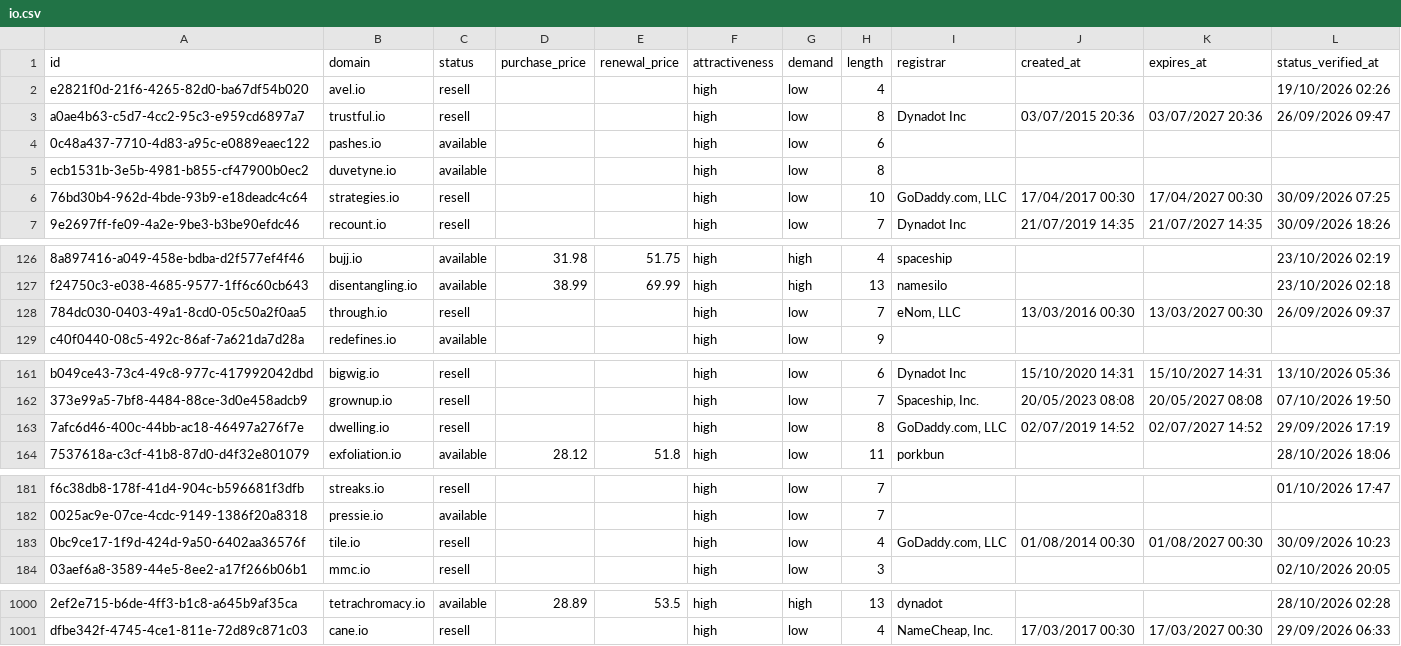
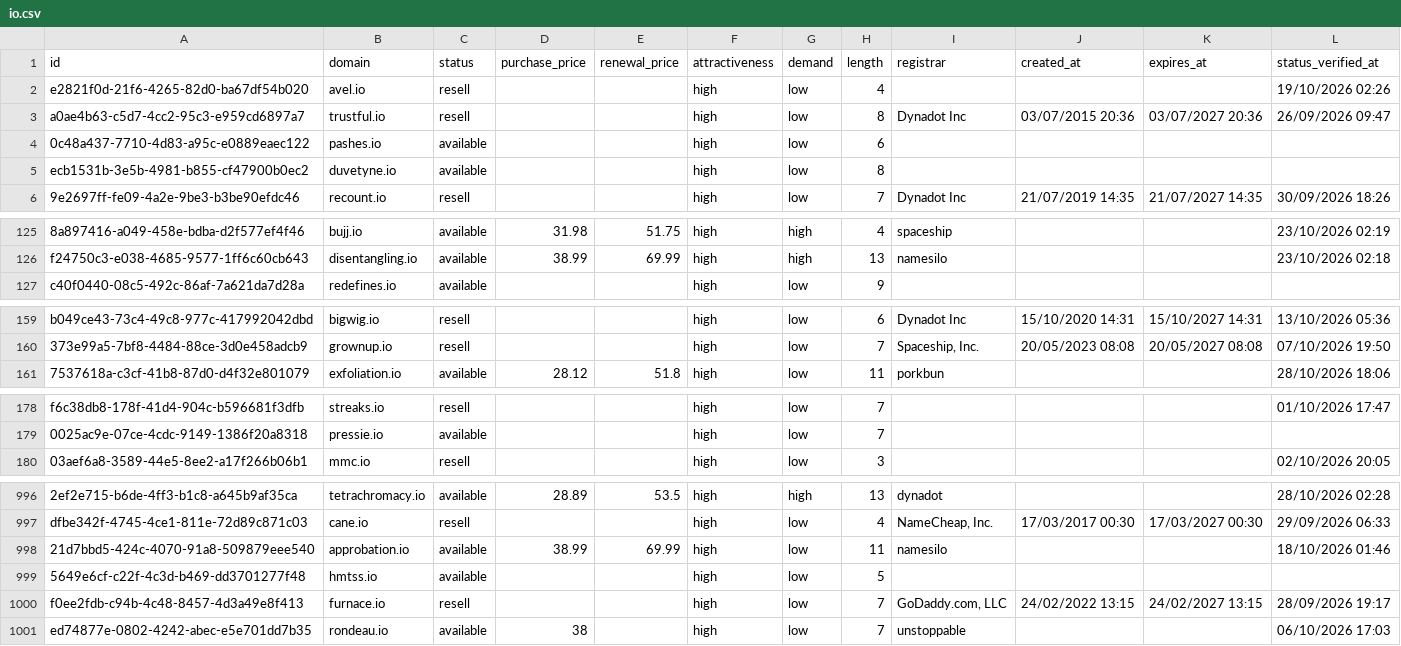
Before and after one commit to UniqueDomains/io-oneword-domains, a CSV file: io.csv, drawn as a sheet; only a part is shown, gaps mark what is left out; removed rows and columns are numbered as before the commit, all else as after; the diff covers the shown part only; the diff names each change by its address in the sheet, - before the commit and + after, or states it on an @@ line.

```diff
--- a/io.csv
+++ b/io.csv
-row 6: 76bd30b4-962d-4bde-93b9-e18deadc4c64 | strategies.io | resell |  |  | high | low | 10 | GoDaddy.com, LLC | 17/04/2017 00:30 | 17/04/2027 00:30 | 30/09/2026 07:25
-row 128: 784dc030-0403-49a1-8cd0-05c50a2f0aa5 | through.io | resell |  |  | high | low | 7 | eNom, LLC | 13/03/2016 00:30 | 13/03/2027 00:30 | 26/09/2026 09:37
-row 163: 7afc6d46-400c-44bb-ac18-46497a276f7e | dwelling.io | resell |  |  | high | low | 8 | GoDaddy.com, LLC | 02/07/2019 14:52 | 02/07/2027 14:52 | 29/09/2026 17:19
-row 183: 0bc9ce17-1f9d-424d-9a50-6402aa36576f | tile.io | resell |  |  | high | low | 4 | GoDaddy.com, LLC | 01/08/2014 00:30 | 01/08/2027 00:30 | 30/09/2026 10:23
+row 998: 21d7bbd5-424c-4070-91a8-509879eee540 | approbation.io | available | 38.99 | 69.99 | high | low | 11 | namesilo |  |  | 18/10/2026 01:46
+row 999: 5649e6cf-c22f-4c3d-b469-dd3701277f48 | hmtss.io | available |  |  | high | low | 5
+row 1000: f0ee2fdb-c94b-4c48-8457-4d3a49e8f413 | furnace.io | resell |  |  | high | low | 7 | GoDaddy.com, LLC | 24/02/2022 13:15 | 24/02/2027 13:15 | 28/09/2026 19:17
+row 1001: ed74877e-0802-4242-abec-e5e701dd7b35 | rondeau.io | available | 38 |  | high | low | 7 | unstoppable |  |  | 06/10/2026 17:03
```
Also changed, not shown: 5 added rows, 5 removed rows and 12 edited cells elsewhere in this file, 4 other files.
